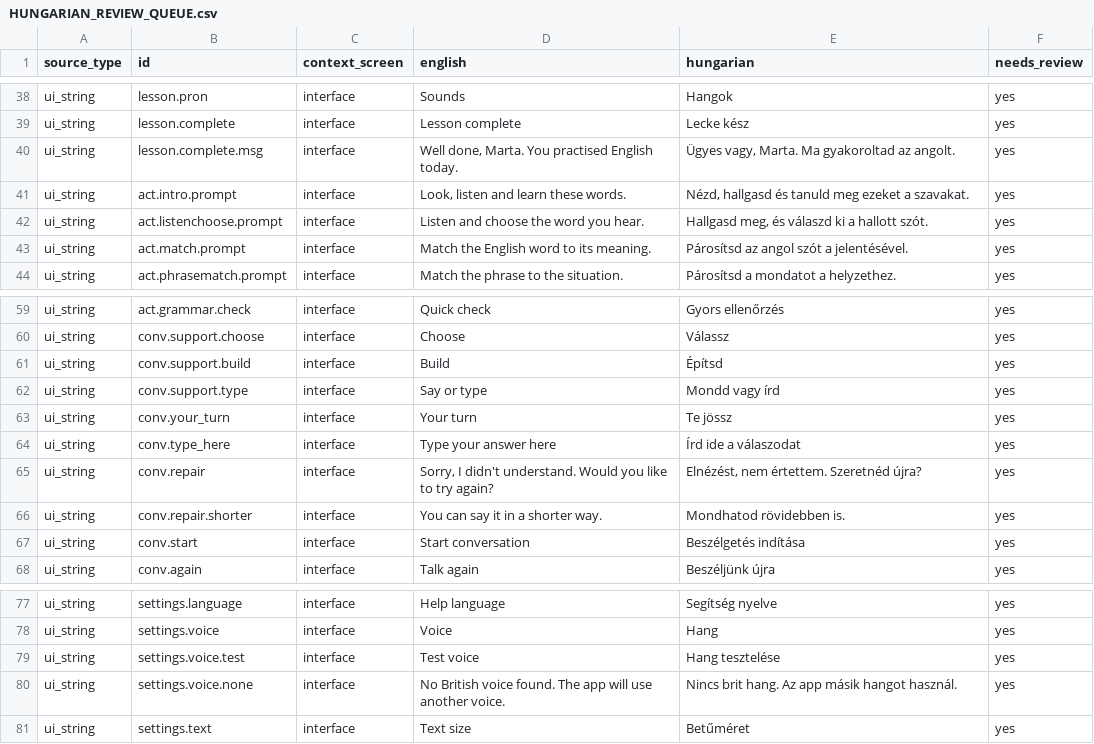
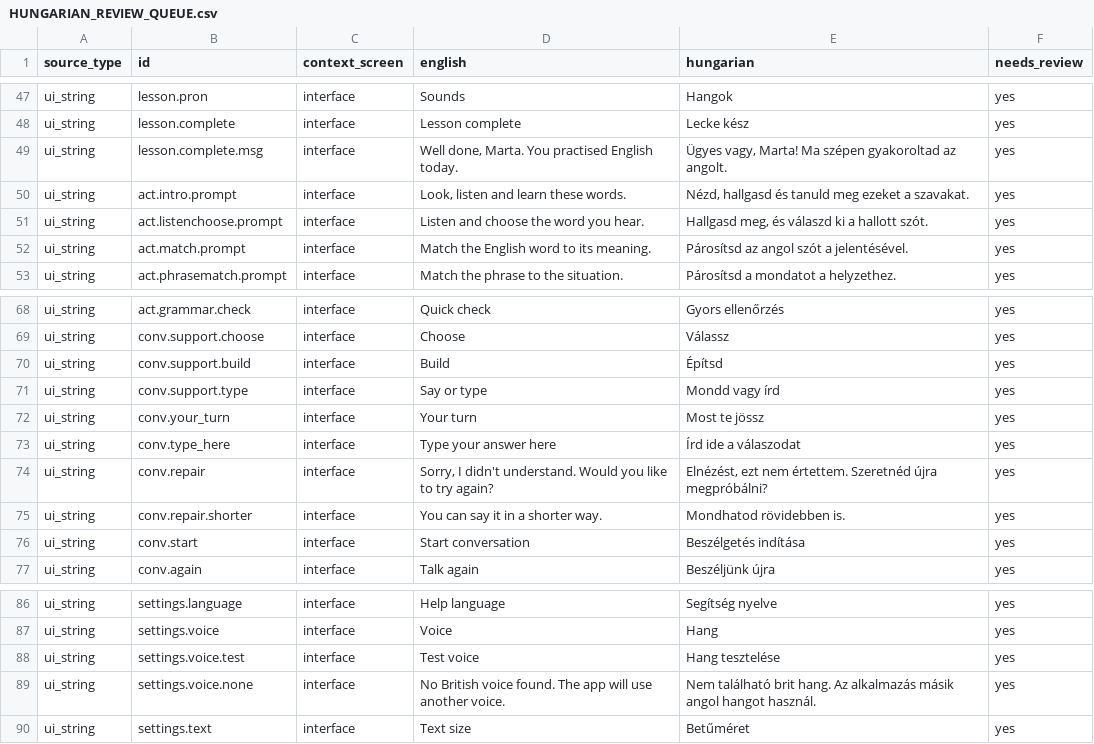
Before and after one commit to WimWuyts/-Practiquemos-, a CSV file: docs/HUNGARIAN_REVIEW_QUEUE.csv, drawn as a sheet; only a part is shown, gaps mark what is left out; the diff covers the shown part only.

```diff
--- a/docs/HUNGARIAN_REVIEW_QUEUE.csv
+++ b/docs/HUNGARIAN_REVIEW_QUEUE.csv
@@ -39,3 +48,3 @@ ui_string,lesson.pron,interface,Sounds,Hangok,yes
 ui_string,lesson.complete,interface,Lesson complete,Lecke kész,yes
-ui_string,lesson.complete.msg,interface,"Well done, Marta. You practised English today.","Ügyes vagy, Marta. Ma gyakoroltad az angolt.",yes
+ui_string,lesson.complete.msg,interface,"Well done, Marta. You practised English today.","Ügyes vagy, Marta! Ma szépen gyakoroltad az angolt.",yes
 ui_string,act.intro.prompt,interface,"Look, listen and learn these words.","Nézd, hallgasd és tanuld meg ezeket a szavakat.",yes
@@ -62,5 +71,5 @@ ui_string,conv.support.build,interface,Build,Építsd,yes
 ui_string,conv.support.type,interface,Say or type,Mondd vagy írd,yes
-ui_string,conv.your_turn,interface,Your turn,Te jössz,yes
+ui_string,conv.your_turn,interface,Your turn,Most te jössz,yes
 ui_string,conv.type_here,interface,Type your answer here,Írd ide a válaszodat,yes
-ui_string,conv.repair,interface,"Sorry, I didn't understand. Would you like to try again?","Elnézést, nem értettem. Szeretnéd újra?",yes
+ui_string,conv.repair,interface,"Sorry, I didn't understand. Would you like to try again?","Elnézést, ezt nem értettem. Szeretnéd újra megpróbálni?",yes
 ui_string,conv.repair.shorter,interface,You can say it in a shorter way.,Mondhatod rövidebben is.,yes
@@ -79,3 +88,3 @@ ui_string,settings.voice,interface,Voice,Hang,yes
 ui_string,settings.voice.test,interface,Test voice,Hang tesztelése,yes
-ui_string,settings.voice.none,interface,No British voice found. The app will use another voice.,Nincs brit hang. Az app másik hangot használ.,yes
+ui_string,settings.voice.none,interface,No British voice found. The app will use another voice.,Nem található brit hang. Az alkalmazás másik angol hangot használ.,yes
 ui_string,settings.text,interface,Text size,Betűméret,yes
```
Also changed, not shown: 9 added rows and 4 edited cells elsewhere in this file, 22 other files.
